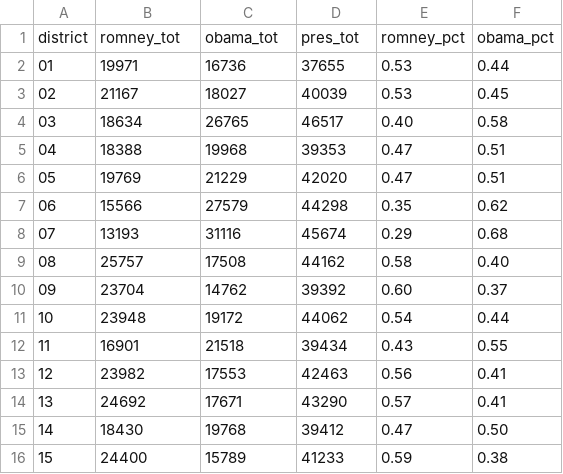
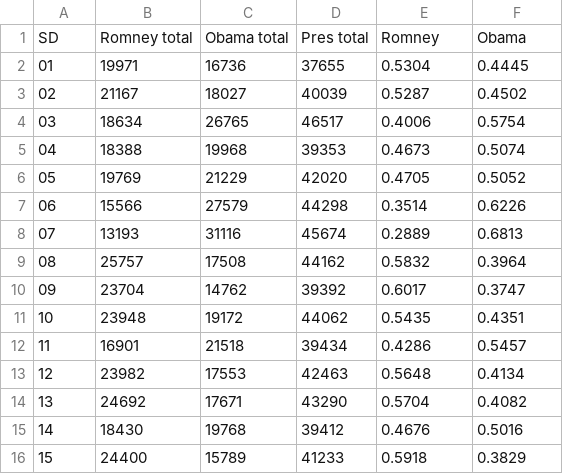
Before and after one commit to MinnPost/minnpost-districts-to-watch-2016, a CSV file: data/2012-pres-by-SD.csv, drawn as a sheet; only a part is shown; the diff covers the shown part only.

```diff
--- a/data/2012-pres-by-SD.csv
+++ b/data/2012-pres-by-SD.csv
@@ -1,16 +1,16 @@
-district,romney_tot,obama_tot,pres_tot,romney_pct,obama_pct
-01,19971,16736,37655,0.53,0.44
-02,21167,18027,40039,0.53,0.45
-03,18634,26765,46517,0.40,0.58
-04,18388,19968,39353,0.47,0.51
-05,19769,21229,42020,0.47,0.51
-06,15566,27579,44298,0.35,0.62
-07,13193,31116,45674,0.29,0.68
-08,25757,17508,44162,0.58,0.40
-09,23704,14762,39392,0.60,0.37
-10,23948,19172,44062,0.54,0.44
-11,16901,21518,39434,0.43,0.55
-12,23982,17553,42463,0.56,0.41
-13,24692,17671,43290,0.57,0.41
-14,18430,19768,39412,0.47,0.50
-15,24400,15789,41233,0.59,0.38
+SD,Romney total,Obama total,Pres total,Romney,Obama
+01,19971,16736,37655,0.5304,0.4445
+02,21167,18027,40039,0.5287,0.4502
+03,18634,26765,46517,0.4006,0.5754
+04,18388,19968,39353,0.4673,0.5074
+05,19769,21229,42020,0.4705,0.5052
+06,15566,27579,44298,0.3514,0.6226
+07,13193,31116,45674,0.2889,0.6813
+08,25757,17508,44162,0.5832,0.3964
+09,23704,14762,39392,0.6017,0.3747
+10,23948,19172,44062,0.5435,0.4351
+11,16901,21518,39434,0.4286,0.5457
+12,23982,17553,42463,0.5648,0.4134
+13,24692,17671,43290,0.5704,0.4082
+14,18430,19768,39412,0.4676,0.5016
+15,24400,15789,41233,0.5918,0.3829
```
Also changed, not shown: 104 edited cells elsewhere in this file, data/2012-pres-by-HD.csv, 1 other file.
